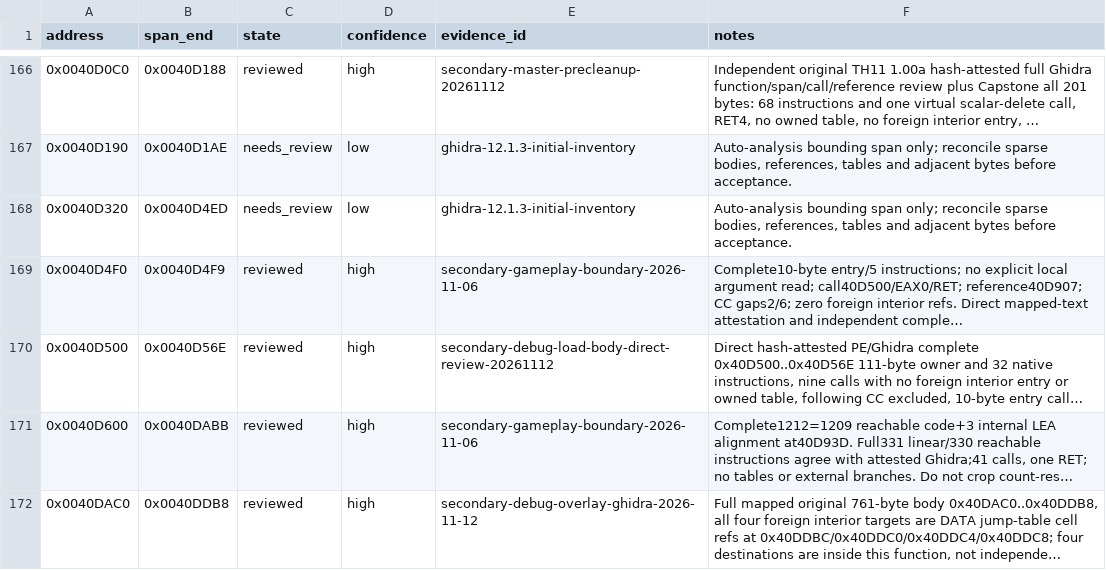
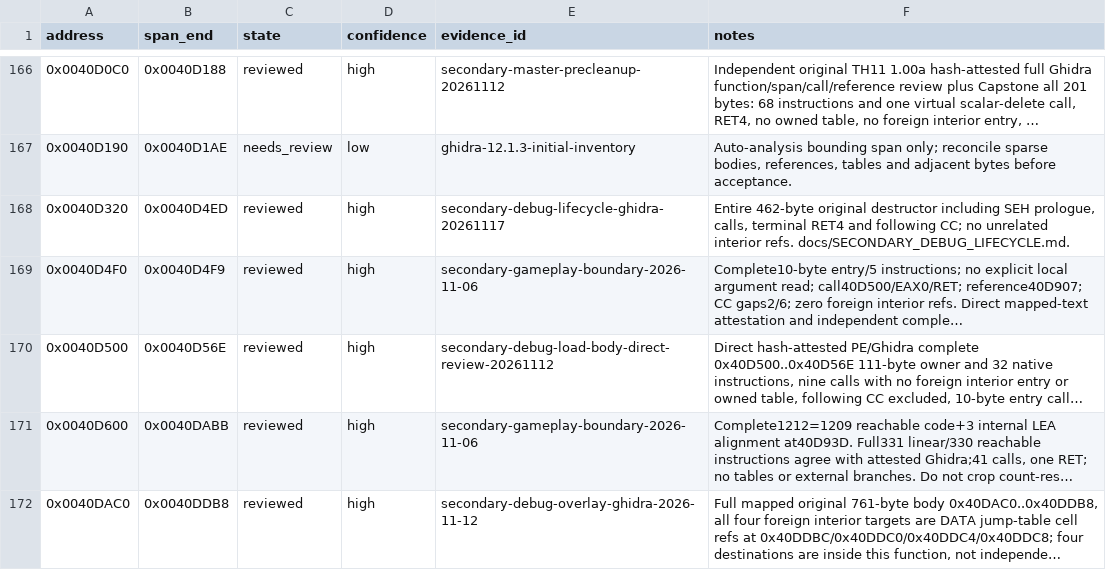
Before and after one commit to N0zoM1z0/th11, a CSV file: config/function-boundaries.csv, drawn as a sheet; only a part is shown, gaps mark what is left out; long unchanged cells end in …; the diff names each change by its address in the sheet, - before the commit and + after, or states it on an @@ line.

```diff
--- a/config/function-boundaries.csv
+++ b/config/function-boundaries.csv
-C168 (state): needs_review
+C168 (state): reviewed
-D168 (confidence): low
+D168 (confidence): high
-E168 (evidence_id): ghidra-12.1.3-initial-inventory
+E168 (evidence_id): secondary-debug-lifecycle-ghidra-20261117
-F168 (notes): Auto-analysis bounding span only; reconcile sparse bodies, references, tables and adjacent bytes before acceptance.
+F168 (notes): Entire 462-byte original destructor including SEH prologue, calls, terminal RET4 and following CC; no unrelated interior refs. docs/SECONDARY_DEBUG_LIFECYCLE.md.
```
Also changed, not shown: config/function-origins.csv, config/implemented.csv, 10 other files.
